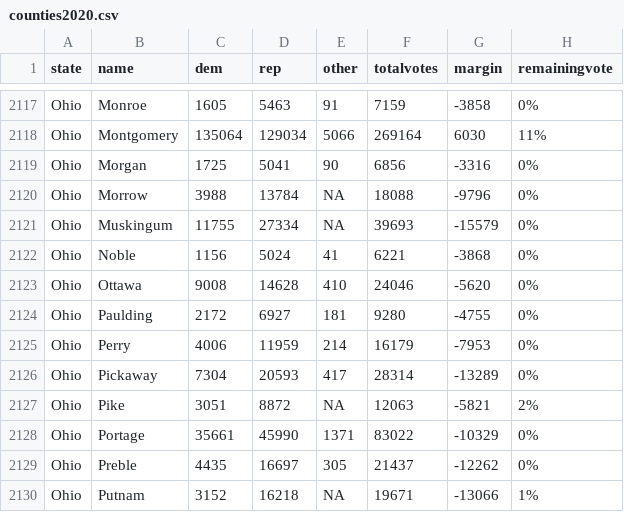
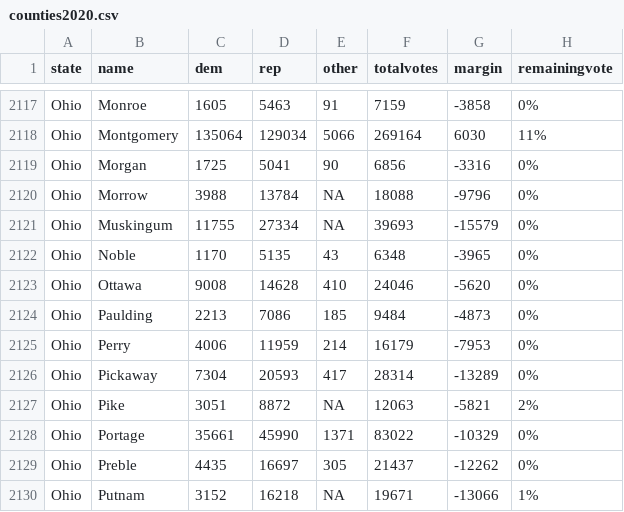
Before and after one commit to jcervas/2020-Elections, a CSV file: counties2020.csv, drawn as a sheet; only a part is shown, gaps mark what is left out.

Commit message:
Update counties2020.csv

```diff
--- a/counties2020.csv
+++ b/counties2020.csv
@@ -2121,5 +2121,5 @@
 "Ohio","Muskingum",11755,27334,NA,39693,-15579,"0%"
-"Ohio","Noble",1156,5024,41,6221,-3868,"0%"
+"Ohio","Noble",1170,5135,43,6348,-3965,"0%"
 "Ohio","Ottawa",9008,14628,410,24046,-5620,"0%"
-"Ohio","Paulding",2172,6927,181,9280,-4755,"0%"
+"Ohio","Paulding",2213,7086,185,9484,-4873,"0%"
 "Ohio","Perry",4006,11959,214,16179,-7953,"0%"
```
